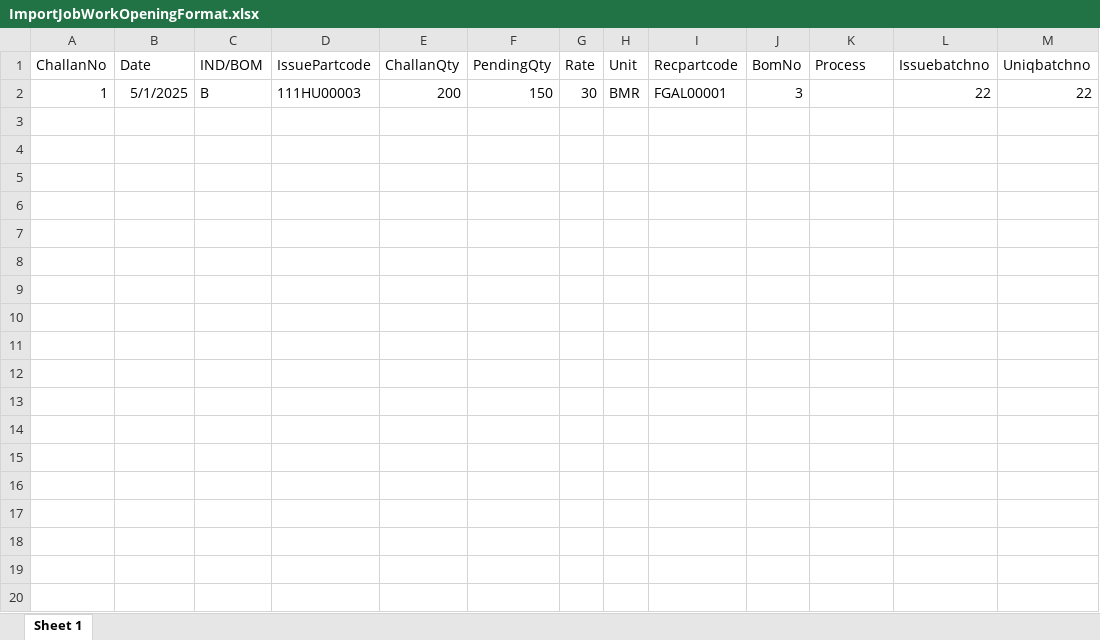
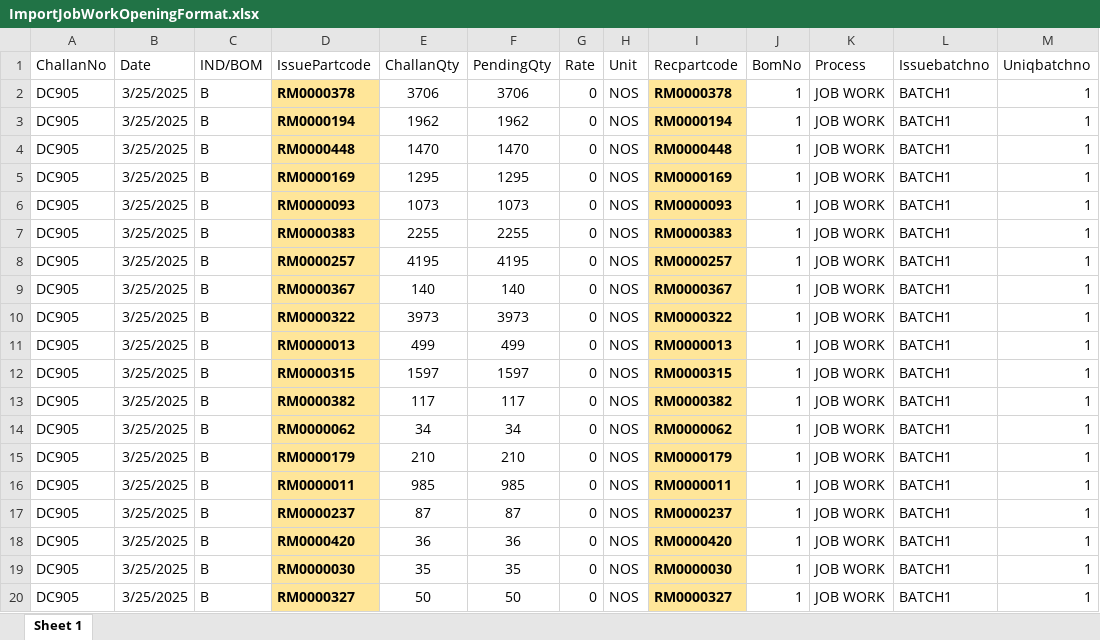
Before and after one commit to bmr2022/DGCGit2025, an Excel workbook: eTactWeb/wwwroot/Uploads/ImportJobWorkOpeningFormat.xlsx, sheet Sheet 1, drawn as a sheet; only a part is shown; values as stored, in another font and other column widths than the file's, no borders; removed rows and columns are numbered as before the commit, all else as after; the diff covers the shown part only; the diff names each change by its address in the sheet, - before the commit and + after, or states it on an @@ line.

```diff
--- a/eTactWeb/wwwroot/Uploads/ImportJobWorkOpeningFormat.xlsx (sheet Sheet 1)
+++ b/eTactWeb/wwwroot/Uploads/ImportJobWorkOpeningFormat.xlsx (sheet Sheet 1)
-row 2: 1 | 5/1/2025 | B | 111HU00003 | 200 | 150 | 30 | BMR | FGAL00001 | 3 |  | 22 | 22
+row 2: DC905 | 3/25/2025 | B | RM0000378 | 3706 | 3706 | 0 | NOS | RM0000378 | 1 | JOB WORK | BATCH1 | 1
+row 3: DC905 | 3/25/2025 | B | RM0000194 | 1962 | 1962 | 0 | NOS | RM0000194 | 1 | JOB WORK | BATCH1 | 1
+row 4: DC905 | 3/25/2025 | B | RM0000448 | 1470 | 1470 | 0 | NOS | RM0000448 | 1 | JOB WORK | BATCH1 | 1
+row 5: DC905 | 3/25/2025 | B | RM0000169 | 1295 | 1295 | 0 | NOS | RM0000169 | 1 | JOB WORK | BATCH1 | 1
+row 6: DC905 | 3/25/2025 | B | RM0000093 | 1073 | 1073 | 0 | NOS | RM0000093 | 1 | JOB WORK | BATCH1 | 1
+row 7: DC905 | 3/25/2025 | B | RM0000383 | 2255 | 2255 | 0 | NOS | RM0000383 | 1 | JOB WORK | BATCH1 | 1
+row 8: DC905 | 3/25/2025 | B | RM0000257 | 4195 | 4195 | 0 | NOS | RM0000257 | 1 | JOB WORK | BATCH1 | 1
+row 9: DC905 | 3/25/2025 | B | RM0000367 | 140 | 140 | 0 | NOS | RM0000367 | 1 | JOB WORK | BATCH1 | 1
+row 10: DC905 | 3/25/2025 | B | RM0000322 | 3973 | 3973 | 0 | NOS | RM0000322 | 1 | JOB WORK | BATCH1 | 1
+row 11: DC905 | 3/25/2025 | B | RM0000013 | 499 | 499 | 0 | NOS | RM0000013 | 1 | JOB WORK | BATCH1 | 1
+row 12: DC905 | 3/25/2025 | B | RM0000315 | 1597 | 1597 | 0 | NOS | RM0000315 | 1 | JOB WORK | BATCH1 | 1
+row 13: DC905 | 3/25/2025 | B | RM0000382 | 117 | 117 | 0 | NOS | RM0000382 | 1 | JOB WORK | BATCH1 | 1
+row 14: DC905 | 3/25/2025 | B | RM0000062 | 34 | 34 | 0 | NOS | RM0000062 | 1 | JOB WORK | BATCH1 | 1
+row 15: DC905 | 3/25/2025 | B | RM0000179 | 210 | 210 | 0 | NOS | RM0000179 | 1 | JOB WORK | BATCH1 | 1
+row 16: DC905 | 3/25/2025 | B | RM0000011 | 985 | 985 | 0 | NOS | RM0000011 | 1 | JOB WORK | BATCH1 | 1
+row 17: DC905 | 3/25/2025 | B | RM0000237 | 87 | 87 | 0 | NOS | RM0000237 | 1 | JOB WORK | BATCH1 | 1
+row 18: DC905 | 3/25/2025 | B | RM0000420 | 36 | 36 | 0 | NOS | RM0000420 | 1 | JOB WORK | BATCH1 | 1
+row 19: DC905 | 3/25/2025 | B | RM0000030 | 35 | 35 | 0 | NOS | RM0000030 | 1 | JOB WORK | BATCH1 | 1
+row 20: DC905 | 3/25/2025 | B | RM0000327 | 50 | 50 | 0 | NOS | RM0000327 | 1 | JOB WORK | BATCH1 | 1
```
Also changed, not shown: 10 added rows elsewhere in this sheet, 6 other files.
